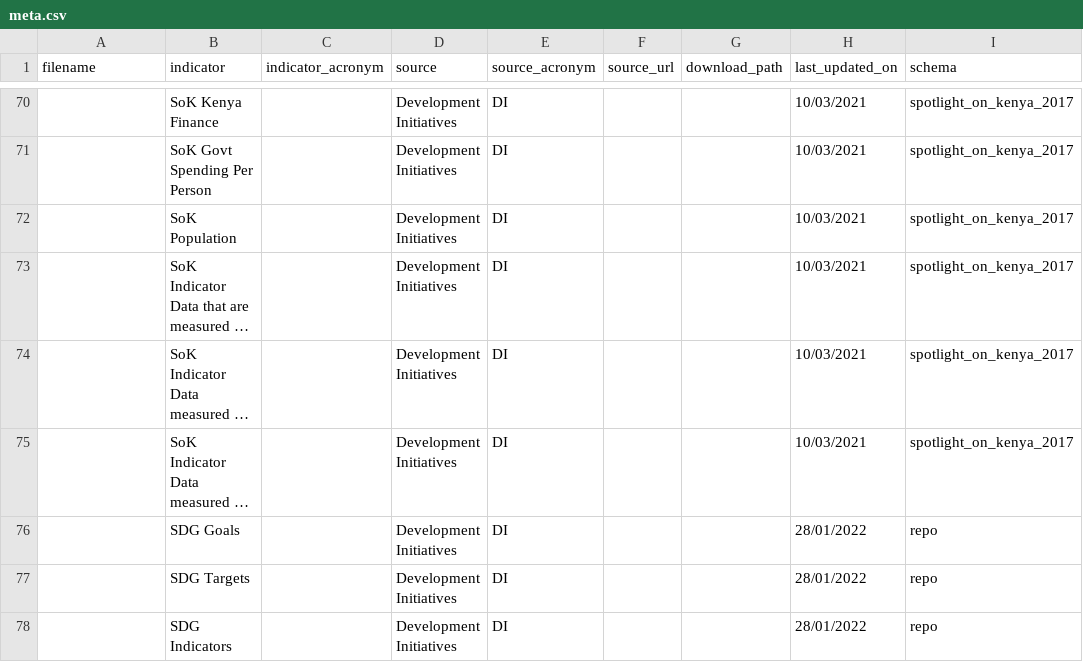
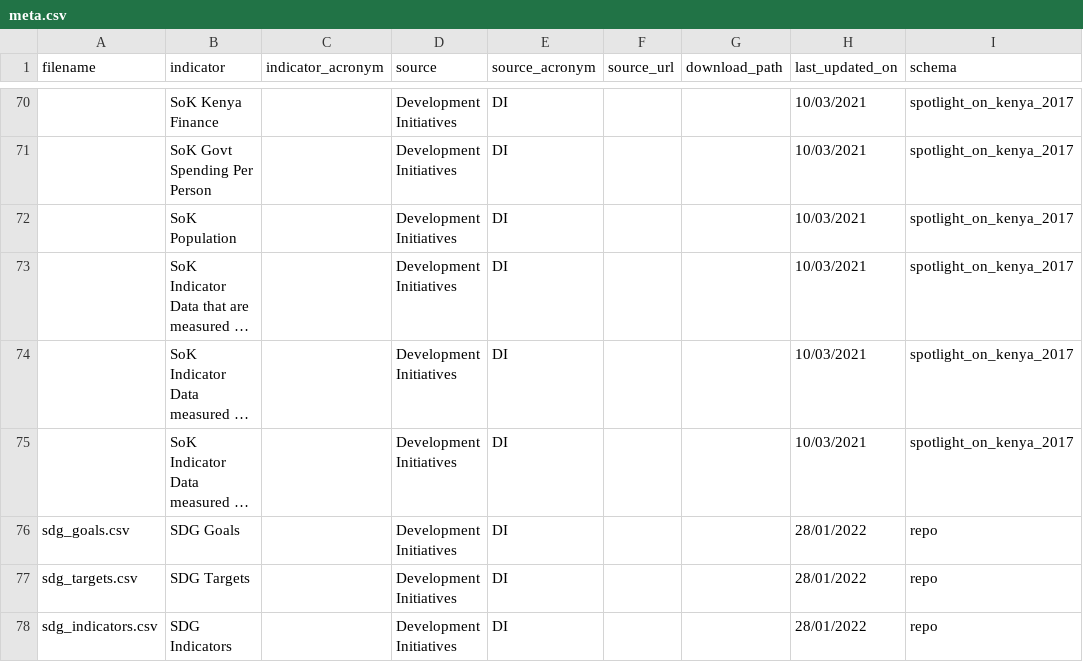
Before and after one commit to devinit/ddw-data-update-configs, a CSV file: manual/CSV/meta.csv, drawn as a sheet; only a part is shown, gaps mark what is left out; long unchanged cells end in …; the diff names each change by its address in the sheet, - before the commit and + after, or states it on an @@ line.

Commit message:
Add file names for SDGs

```diff
--- a/manual/CSV/meta.csv
+++ b/manual/CSV/meta.csv
-A76 (filename): (empty)
+A76 (filename): sdg_goals.csv
-A77 (filename): (empty)
+A77 (filename): sdg_targets.csv
-A78 (filename): (empty)
+A78 (filename): sdg_indicators.csv
```
